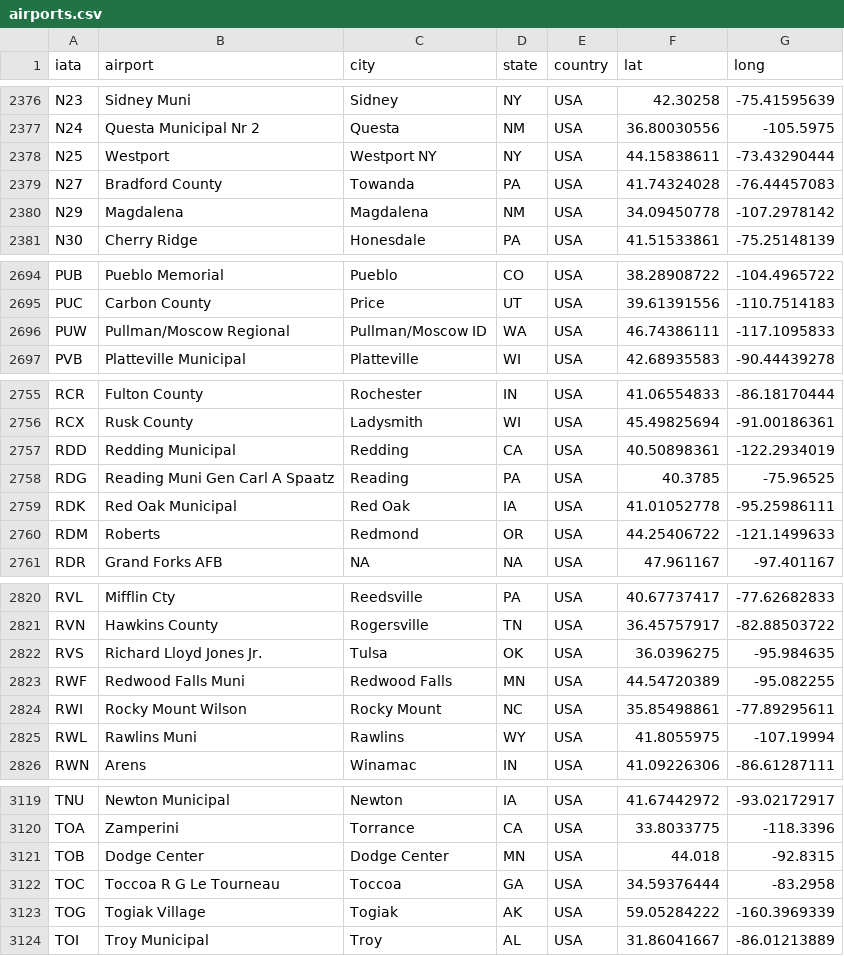
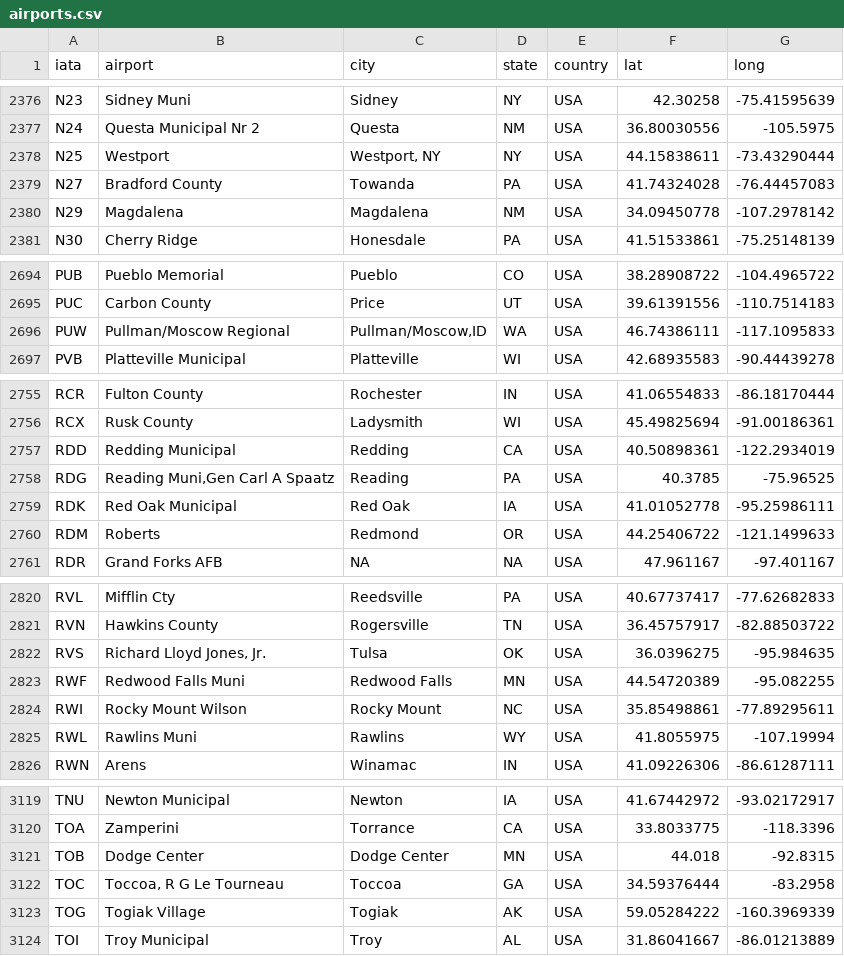
Before and after one commit to joshuaati/DE_airline_pipeline, a CSV file: airline_on_time/seeds/airports.csv, drawn as a sheet; only a part is shown, gaps mark what is left out; the diff covers the shown part only.

```diff
--- a/airline_on_time/seeds/airports.csv
+++ b/airline_on_time/seeds/airports.csv
@@ -2377,3 +2377,3 @@
 "N24","Questa Municipal Nr 2","Questa","NM","USA",36.80030556,-105.5975
-"N25","Westport ","Westport NY","NY","USA",44.15838611,-73.43290444
+"N25","Westport ","Westport, NY","NY","USA",44.15838611,-73.43290444
 "N27","Bradford County","Towanda","PA","USA",41.74324028,-76.44457083
@@ -2695,3 +2695,3 @@
 "PUC","Carbon County","Price","UT","USA",39.61391556,-110.7514183
-"PUW","Pullman/Moscow Regional","Pullman/Moscow ID","WA","USA",46.74386111,-117.1095833
+"PUW","Pullman/Moscow Regional","Pullman/Moscow,ID","WA","USA",46.74386111,-117.1095833
 "PVB","Platteville Municipal","Platteville","WI","USA",42.68935583,-90.44439278
@@ -2757,3 +2757,3 @@
 "RDD","Redding Municipal","Redding","CA","USA",40.50898361,-122.2934019
-"RDG","Reading Muni Gen Carl A Spaatz","Reading","PA","USA",40.3785,-75.96525
+"RDG","Reading Muni,Gen Carl A Spaatz","Reading","PA","USA",40.3785,-75.96525
 "RDK","Red Oak Municipal","Red Oak","IA","USA",41.01052778,-95.25986111
@@ -2821,3 +2821,3 @@
 "RVN","Hawkins County","Rogersville","TN","USA",36.45757917,-82.88503722
-"RVS","Richard Lloyd Jones Jr.","Tulsa","OK","USA",36.0396275,-95.984635
+"RVS","Richard Lloyd Jones, Jr.","Tulsa","OK","USA",36.0396275,-95.984635
 "RWF","Redwood Falls Muni","Redwood Falls","MN","USA",44.54720389,-95.082255
@@ -3121,3 +3121,3 @@
 "TOB","Dodge Center","Dodge Center","MN","USA",44.018,-92.8315
-"TOC","Toccoa R G Le Tourneau","Toccoa","GA","USA",34.59376444,-83.2958
+"TOC","Toccoa, R G Le Tourneau ","Toccoa","GA","USA",34.59376444,-83.2958
 "TOG","Togiak Village","Togiak","AK","USA",59.05284222,-160.3969339
```
Also changed, not shown: 5 edited cells elsewhere in this file, 5 other files.
